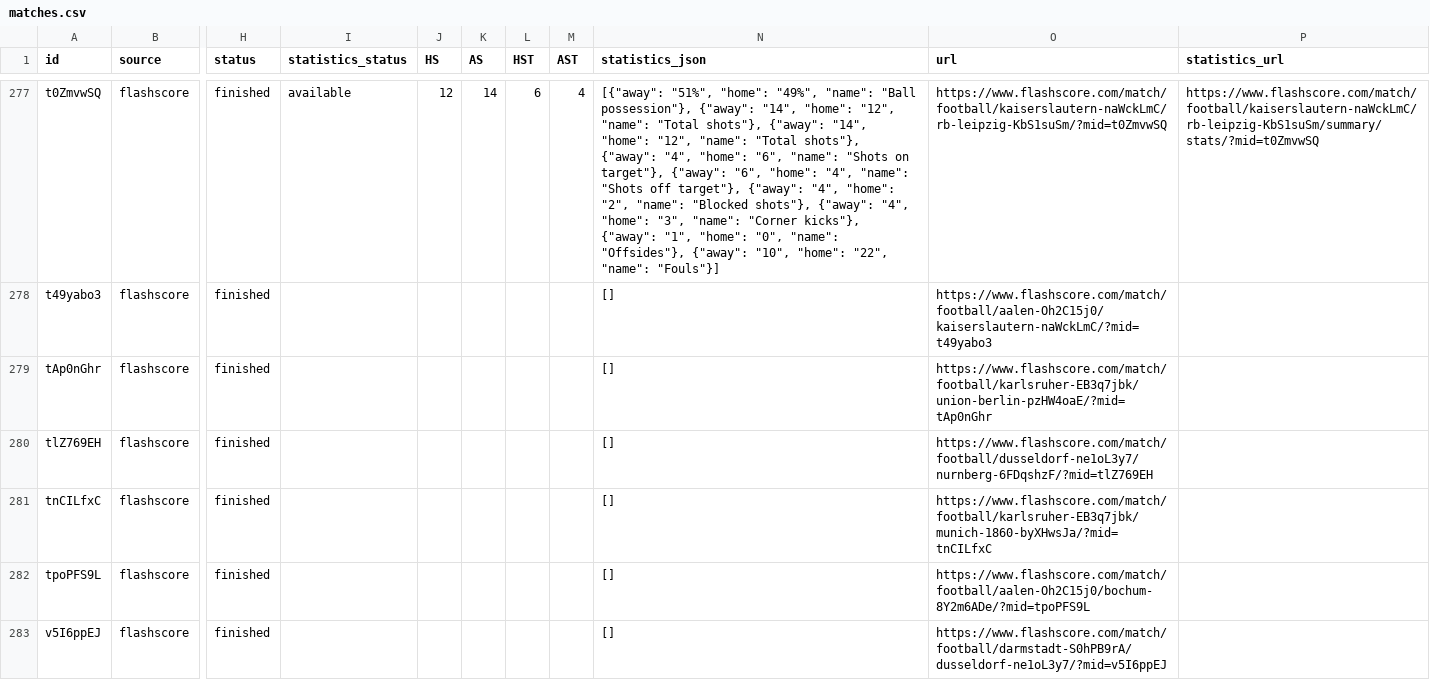
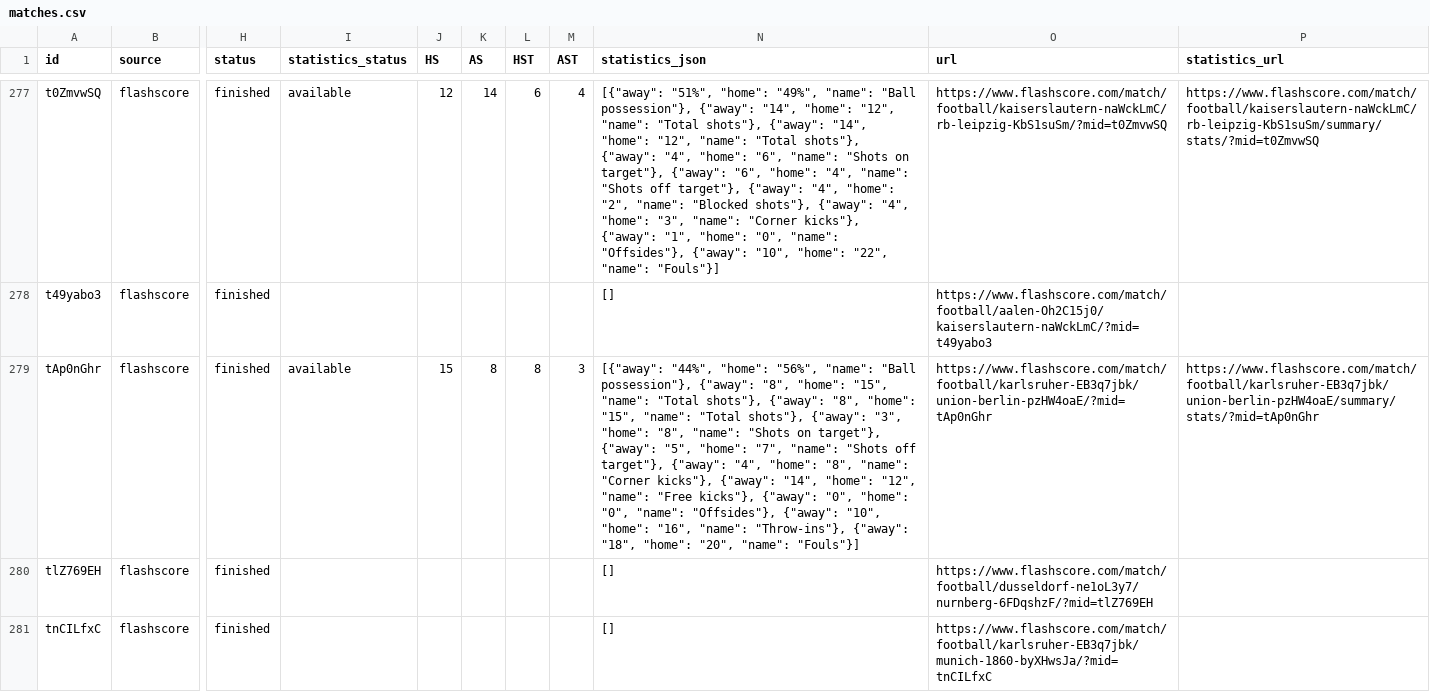
Before and after one commit to JAXON220803/data_scrapping, a CSV file: data/Germany/D2/2014-2015/flashscore/matches.csv, drawn as a sheet; only a part is shown, gaps mark what is left out; the shorter side is filled out with more unchanged rows; the diff covers the shown part only; the diff names each change by its address in the sheet, - before the commit and + after, or states it on an @@ line.

```diff
--- a/data/Germany/D2/2014-2015/flashscore/matches.csv
+++ b/data/Germany/D2/2014-2015/flashscore/matches.csv
-I279 (statistics_status): (empty)
+I279 (statistics_status): available
-J279 (HS): (empty)
+J279 (HS): 15
-K279 (AS): (empty)
+K279 (AS): 8
-L279 (HST): (empty)
+L279 (HST): 8
-M279 (AST): (empty)
+M279 (AST): 3
-N279 (statistics_json): []
+N279 (statistics_json): [{"away": "44%", "home": "56%", "name": "Ball possession"}, {"away": "8", "home": "15", "name": "Total shots"}, {"away": "8", "home": "15", "name": "Total shots"}, {"away": "3", "home": "8", "name": "Shots on target"}, {"away": "5", "home": "7", "name": "Shots off target"}, {"away": "4", "home": "8", "name": "Corner kicks"}, {"away": "14", "home": "12", "name": "Free kicks"}, {"away": "0", "home": "0", "name": "Offsides"}, {"away": "10", "home": "16", "name": "Throw-ins"}, {"away": "18", "home": "20", "name": "Fouls"}]
-P279 (statistics_url): (empty)
+P279 (statistics_url): https://www.flashscore.com/match/football/karlsruher-EB3q7jbk/union-berlin-pzHW4oaE/summary/stats/?mid=tAp0nGhr
```
Also changed, not shown: 35 edited cells elsewhere in this file, filled/Germany/2014-2015/D2.csv, 5 other files.
